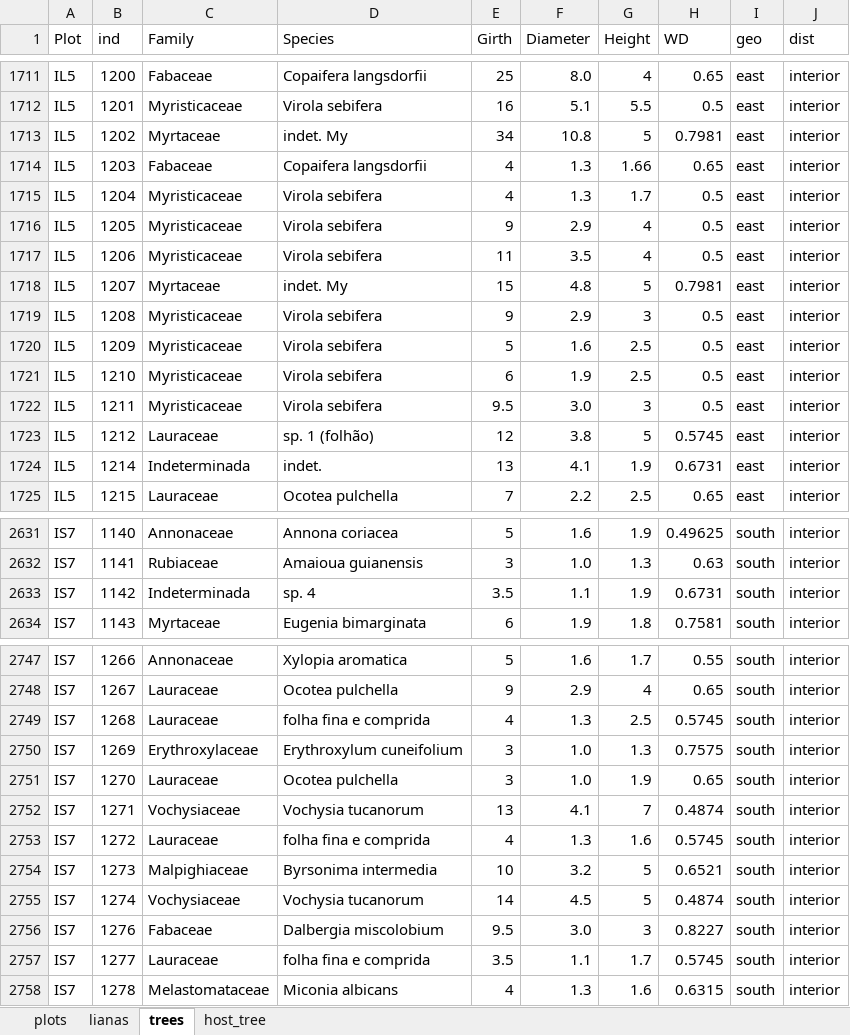
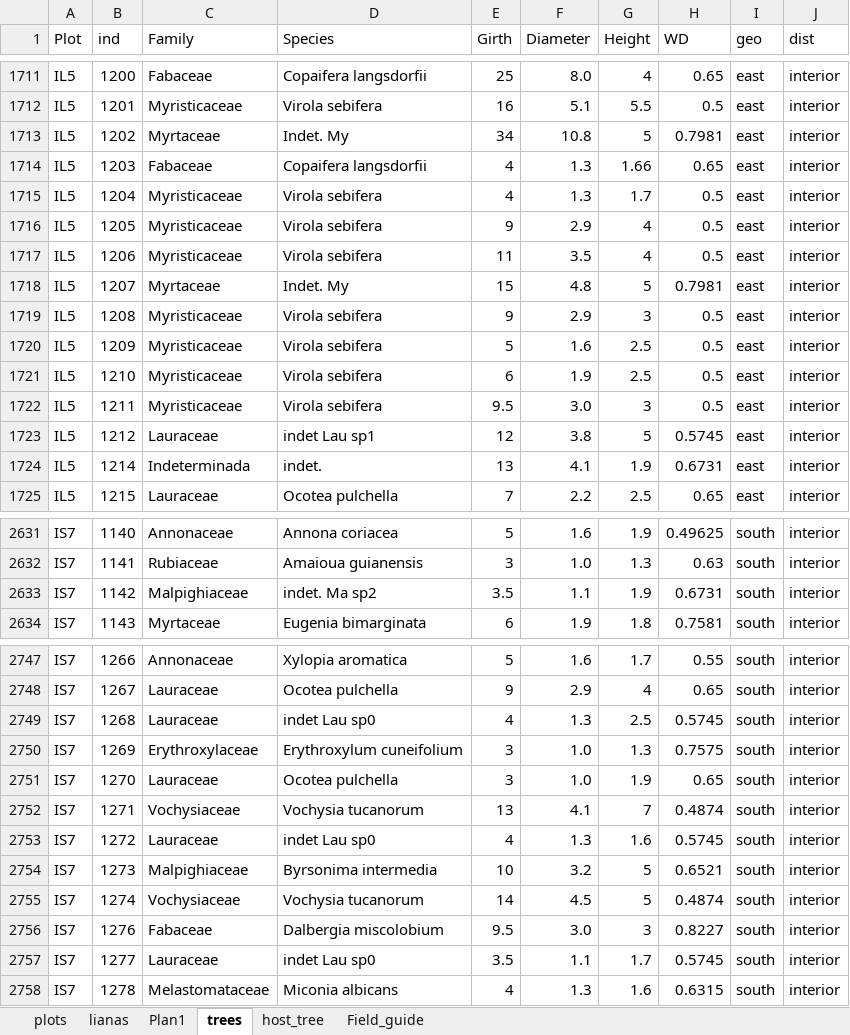
Before and after one commit to jvmelis/Cerrado_edge, an Excel workbook: cerrado_dados.xlsx, sheet trees, drawn as a sheet; only a part is shown, gaps mark what is left out; values as stored, in another font and other column widths than the file's, no cell formats; the diff covers the shown part only; the diff names each change by its address in the sheet, - before the commit and + after, or states it on an @@ line.

Commit message:
Updating Tree analysis
Species name clean up (same name but different characters). It is written in the "Field guide" sheet.
.r includes tree data analysis of beta diversity. Same results as seen by Reys et al. 2013.

```diff
--- a/cerrado_dados.xlsx (sheet trees)
+++ b/cerrado_dados.xlsx (sheet trees)
+sheet tab: Plan1
+sheet tab: Field_guide
-D1713 (Species): indet. My
+D1713 (Species): Indet. My
-D1718 (Species): indet. My
+D1718 (Species): Indet. My
-D1723 (Species): sp. 1 (folhão)
+D1723 (Species): indet Lau sp1
-C2633 (Family): Indeterminada
+C2633 (Family): Malpighiaceae
-D2633 (Species): sp. 4
+D2633 (Species): indet. Ma sp2
-D2749 (Species): folha fina e comprida
+D2749 (Species): indet Lau sp0
-D2753 (Species): folha fina e comprida
+D2753 (Species): indet Lau sp0
-D2757 (Species): folha fina e comprida
+D2757 (Species): indet Lau sp0
```
Also changed, not shown: 57 edited cells elsewhere in this sheet, cell formats, 1 other file.
